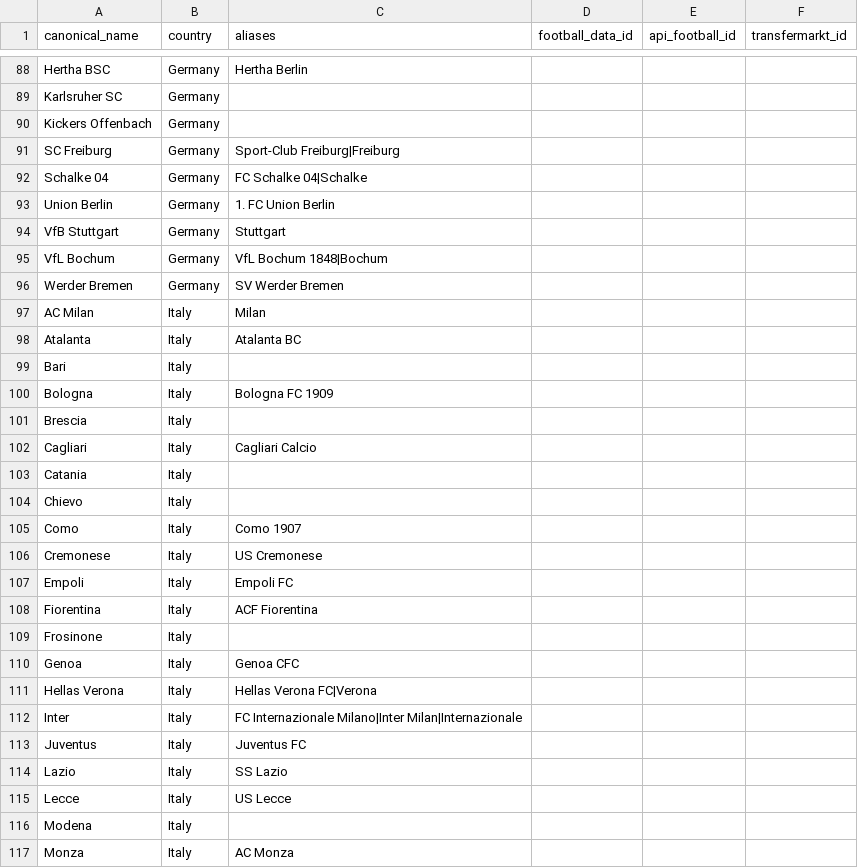
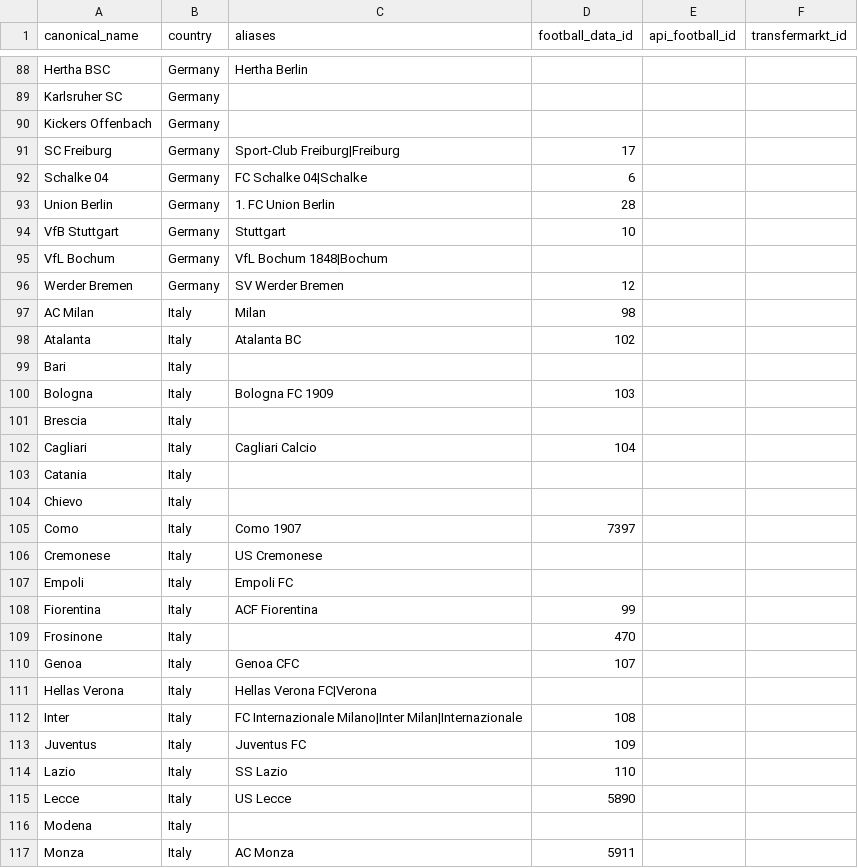
Before and after one commit to matheodecarvalho-pixel/match-recommender, a CSV file: data/teams.csv, drawn as a sheet; only a part is shown, gaps mark what is left out; the diff covers the shown part only.

```diff
--- a/data/teams.csv
+++ b/data/teams.csv
@@ -90,28 +90,28 @@ Karlsruher SC,Germany,,,,
 Kickers Offenbach,Germany,,,,
-SC Freiburg,Germany,Sport-Club Freiburg|Freiburg,,,
-Schalke 04,Germany,FC Schalke 04|Schalke,,,
-Union Berlin,Germany,1. FC Union Berlin,,,
-VfB Stuttgart,Germany,Stuttgart,,,
+SC Freiburg,Germany,Sport-Club Freiburg|Freiburg,17,,
+Schalke 04,Germany,FC Schalke 04|Schalke,6,,
+Union Berlin,Germany,1. FC Union Berlin,28,,
+VfB Stuttgart,Germany,Stuttgart,10,,
 VfL Bochum,Germany,VfL Bochum 1848|Bochum,,,
-Werder Bremen,Germany,SV Werder Bremen,,,
-AC Milan,Italy,Milan,,,
-Atalanta,Italy,Atalanta BC,,,
+Werder Bremen,Germany,SV Werder Bremen,12,,
+AC Milan,Italy,Milan,98,,
+Atalanta,Italy,Atalanta BC,102,,
 Bari,Italy,,,,
-Bologna,Italy,Bologna FC 1909,,,
+Bologna,Italy,Bologna FC 1909,103,,
 Brescia,Italy,,,,
-Cagliari,Italy,Cagliari Calcio,,,
+Cagliari,Italy,Cagliari Calcio,104,,
 Catania,Italy,,,,
 Chievo,Italy,,,,
-Como,Italy,Como 1907,,,
+Como,Italy,Como 1907,7397,,
 Cremonese,Italy,US Cremonese,,,
 Empoli,Italy,Empoli FC,,,
-Fiorentina,Italy,ACF Fiorentina,,,
-Frosinone,Italy,,,,
-Genoa,Italy,Genoa CFC,,,
+Fiorentina,Italy,ACF Fiorentina,99,,
+Frosinone,Italy,,470,,
+Genoa,Italy,Genoa CFC,107,,
 Hellas Verona,Italy,Hellas Verona FC|Verona,,,
-Inter,Italy,FC Internazionale Milano|Inter Milan|Internazionale,,,
-Juventus,Italy,Juventus FC,,,
-Lazio,Italy,SS Lazio,,,
-Lecce,Italy,US Lecce,,,
+Inter,Italy,FC Internazionale Milano|Inter Milan|Internazionale,108,,
+Juventus,Italy,Juventus FC,109,,
+Lazio,Italy,SS Lazio,110,,
+Lecce,Italy,US Lecce,5890,,
 Modena,Italy,,,,
-Monza,Italy,AC Monza,,,
+Monza,Italy,AC Monza,5911,,
```
Also changed, not shown: 99 edited cells elsewhere in this file, 3 other files.
